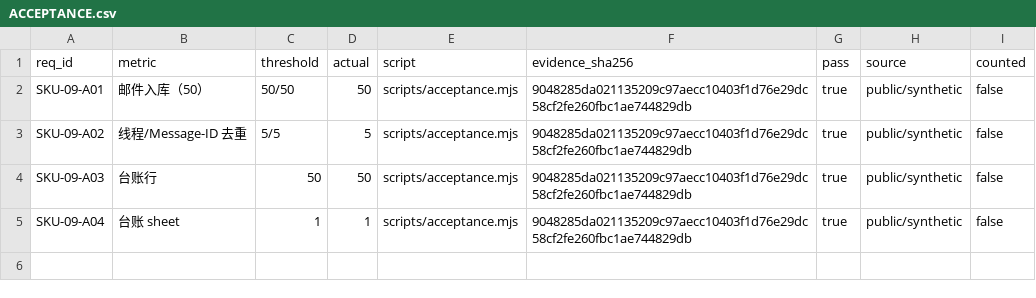
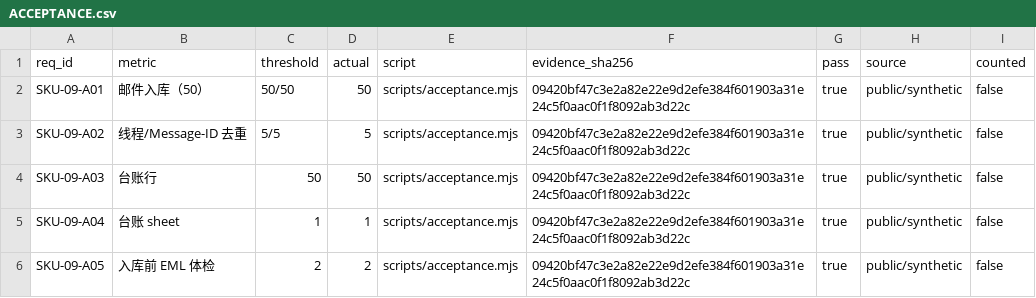
Before and after one commit to PerryLink/dsh-legal-intake, a CSV file: ACCEPTANCE.csv, drawn as a sheet.

```diff
--- a/ACCEPTANCE.csv
+++ b/ACCEPTANCE.csv
@@ -1,5 +1,6 @@
 req_id,metric,threshold,actual,script,evidence_sha256,pass,source,counted
-SKU-09-A01,邮件入库（50）,50/50,50,scripts/acceptance.mjs,9048285da021135209c97aecc10403f1d76e29dc58cf2fe260fbc1ae744829db,true,public/synthetic,false
-SKU-09-A02,线程/Message-ID 去重,5/5,5,scripts/acceptance.mjs,9048285da021135209c97aecc10403f1d76e29dc58cf2fe260fbc1ae744829db,true,public/synthetic,false
-SKU-09-A03,台账行,50,50,scripts/acceptance.mjs,9048285da021135209c97aecc10403f1d76e29dc58cf2fe260fbc1ae744829db,true,public/synthetic,false
-SKU-09-A04,台账 sheet,1,1,scripts/acceptance.mjs,9048285da021135209c97aecc10403f1d76e29dc58cf2fe260fbc1ae744829db,true,public/synthetic,false
+SKU-09-A01,邮件入库（50）,50/50,50,scripts/acceptance.mjs,09420bf47c3e2a82e22e9d2efe384f601903a31e24c5f0aac0f1f8092ab3d22c,true,public/synthetic,false
+SKU-09-A02,线程/Message-ID 去重,5/5,5,scripts/acceptance.mjs,09420bf47c3e2a82e22e9d2efe384f601903a31e24c5f0aac0f1f8092ab3d22c,true,public/synthetic,false
+SKU-09-A03,台账行,50,50,scripts/acceptance.mjs,09420bf47c3e2a82e22e9d2efe384f601903a31e24c5f0aac0f1f8092ab3d22c,true,public/synthetic,false
+SKU-09-A04,台账 sheet,1,1,scripts/acceptance.mjs,09420bf47c3e2a82e22e9d2efe384f601903a31e24c5f0aac0f1f8092ab3d22c,true,public/synthetic,false
+SKU-09-A05,入库前 EML 体检,2,2,scripts/acceptance.mjs,09420bf47c3e2a82e22e9d2efe384f601903a31e24c5f0aac0f1f8092ab3d22c,true,public/synthetic,false
```
Also changed, not shown: 10 other files.
